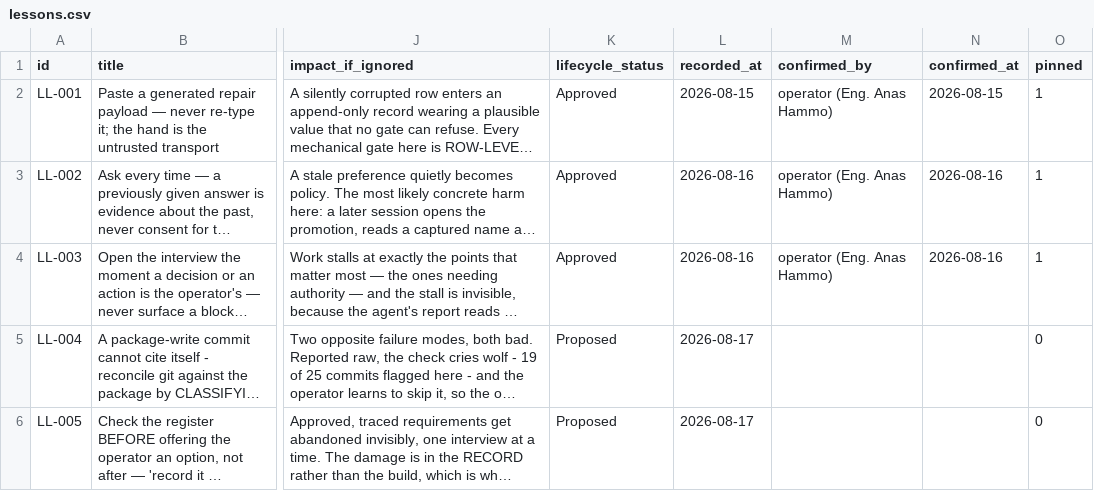
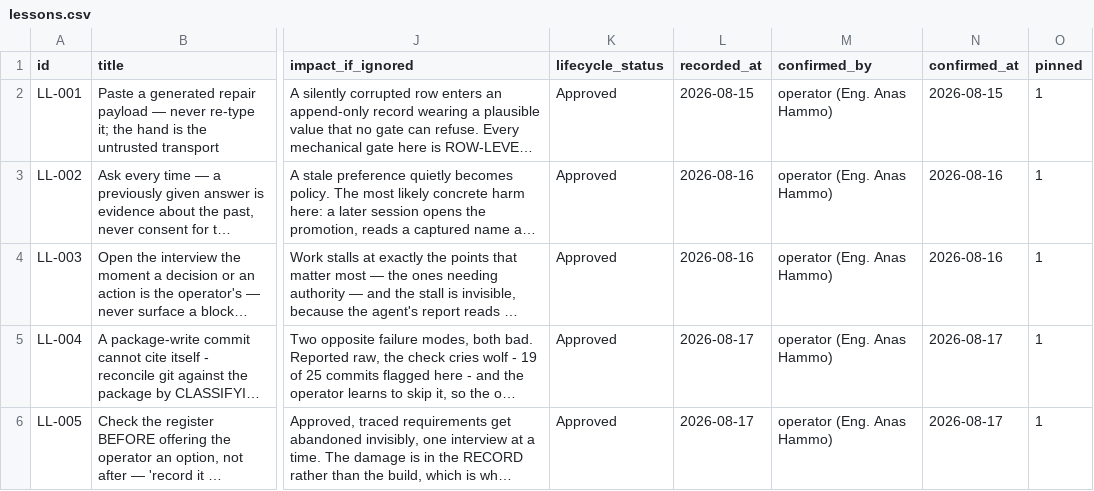
Before and after one commit to A-H-911/acmp, a CSV file: tamheed-package/csv/lessons.csv, drawn as a sheet; only a part is shown, gaps mark what is left out; long unchanged cells end in …; the diff names each change by its address in the sheet, - before the commit and + after, or states it on an @@ line.

```diff
--- a/tamheed-package/csv/lessons.csv
+++ b/tamheed-package/csv/lessons.csv
-K5:K6 (lifecycle_status): Proposed
+K5:K6 (lifecycle_status): Approved
-M5:M6 (confirmed_by): (empty)
+M5:M6 (confirmed_by): operator (Eng. Anas Hammo)
-N5:N6 (confirmed_at): (empty)
+N5:N6 (confirmed_at): 2026-08-17
-O5:O6 (pinned): 0
+O5:O6 (pinned): 1
```
Also changed, not shown: tamheed-package/csv/progress_entries.csv, 6 other files.
